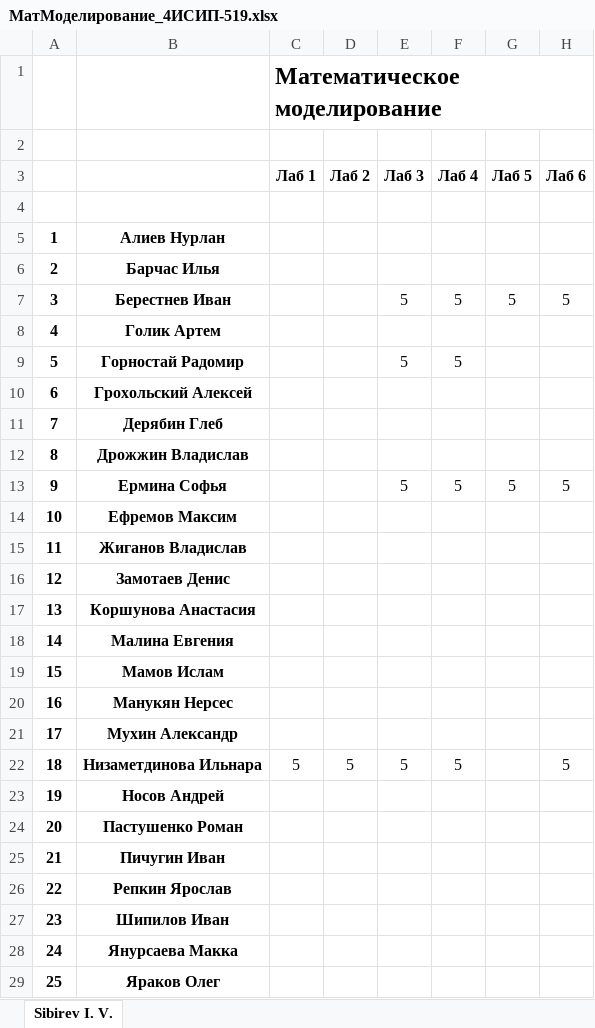
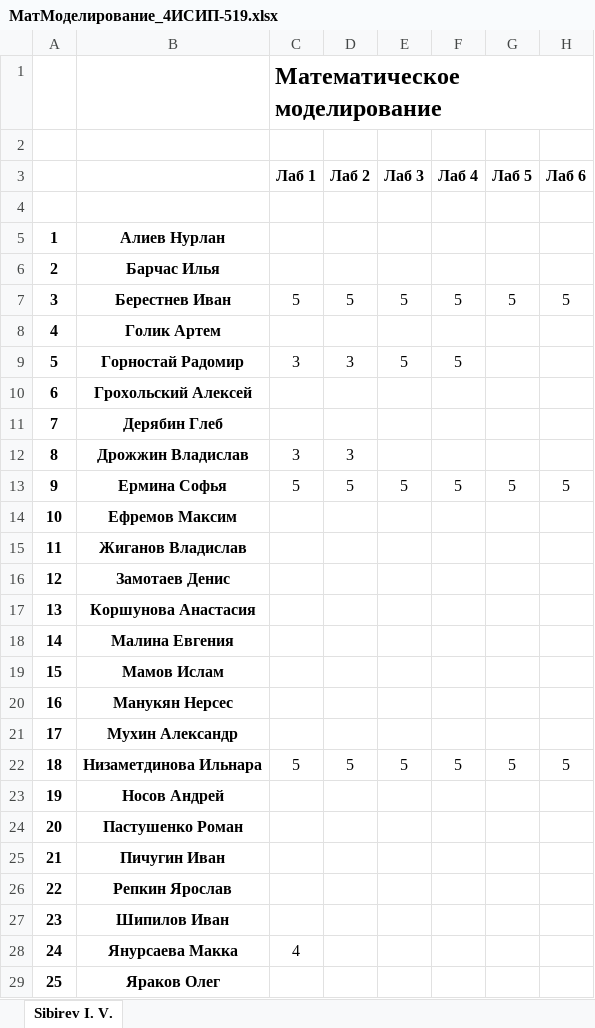
Before and after one commit to IvanSibirevV2/KipFin_Lab_2023_v0_Git0, an Excel workbook: 4ИСИП-519/МатМоделирование_4ИСИП-519.xlsx, sheet Sibirev I. V., drawn as a sheet; values as stored, in another font and other column widths than the file's, no borders; the diff names each change by its address in the sheet, - before the commit and + after, or states it on an @@ line.

```diff
--- a/4ИСИП-519/МатМоделирование_4ИСИП-519.xlsx (sheet Sibirev I. V.)
+++ b/4ИСИП-519/МатМоделирование_4ИСИП-519.xlsx (sheet Sibirev I. V.)
-C7 (Лаб 1): (empty)
+C7 (Лаб 1): 5
-D7 (Лаб 2): (empty)
+D7 (Лаб 2): 5
-C9 (Лаб 1): (empty)
+C9 (Лаб 1): 3
-D9 (Лаб 2): (empty)
+D9 (Лаб 2): 3
-C12 (Лаб 1): (empty)
+C12 (Лаб 1): 3
-D12 (Лаб 2): (empty)
+D12 (Лаб 2): 3
-C13 (Лаб 1): (empty)
+C13 (Лаб 1): 5
-D13 (Лаб 2): (empty)
+D13 (Лаб 2): 5
-G22 (Лаб 5): (empty)
+G22 (Лаб 5): 5
-C28 (Лаб 1): (empty)
+C28 (Лаб 1): 4
```
Also changed, not shown: 14 other files.
